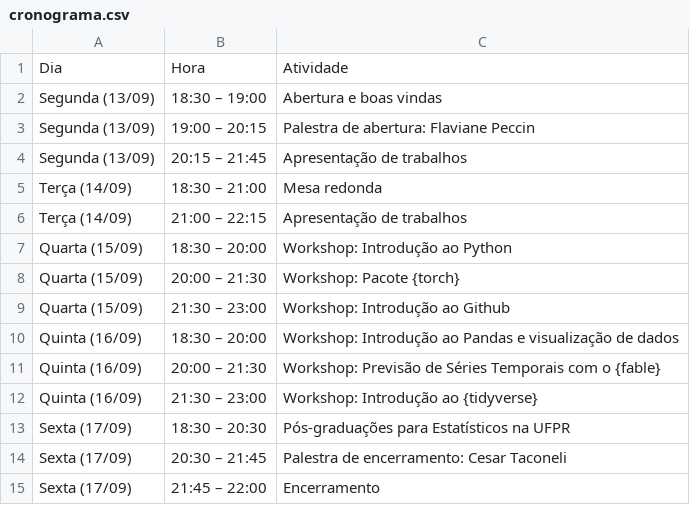
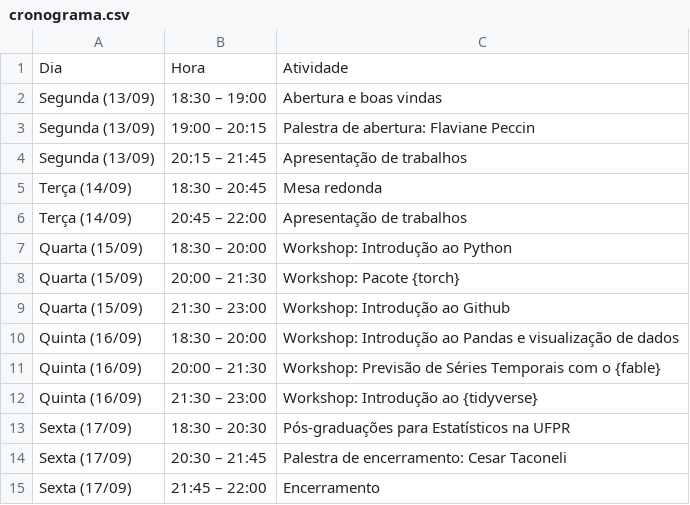
Before and after one commit to pet-estatistica/pet-estatistica.github.io, a CSV file: content/semana/cronograma.csv, drawn as a sheet.

```diff
--- a/content/semana/cronograma.csv
+++ b/content/semana/cronograma.csv
@@ -4,4 +4,4 @@ Segunda (13/09);19:00 – 20:15;Palestra de abertura: Flaviane Peccin
 Segunda (13/09);20:15 – 21:45;Apresentação de trabalhos
-Terça (14/09);18:30 – 21:00;Mesa redonda
-Terça (14/09);21:00 – 22:15;Apresentação de trabalhos
+Terça (14/09);18:30 – 20:45;Mesa redonda
+Terça (14/09);20:45 – 22:00;Apresentação de trabalhos
 Quarta (15/09);18:30 – 20:00;Workshop: Introdução ao Python
```
Also changed, not shown: content/semana/apresentacoes.csv, 3 other files.
